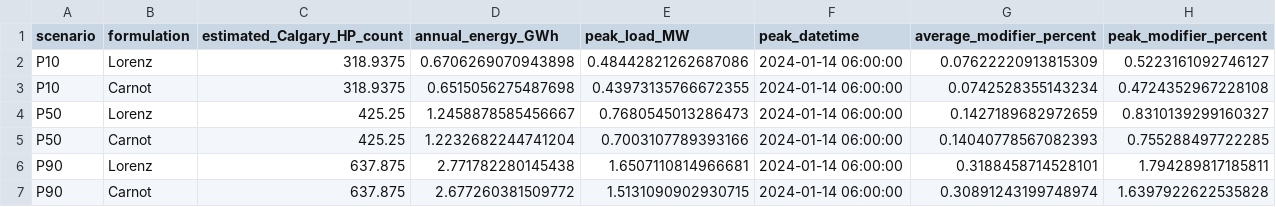
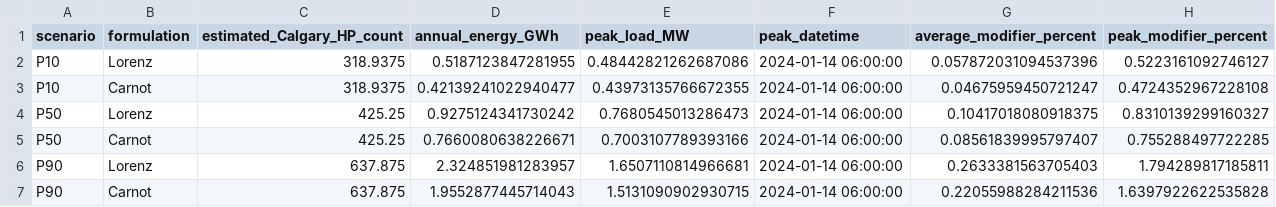
Before and after one commit to pardis-abb/HeatPump_Load_Forecasting, a CSV file: results/scenarios/scenario_summary.csv, drawn as a sheet.

Commit message:
Add heat pump validation formulations and scenario workflow

```diff
--- a/results/scenarios/scenario_summary.csv
+++ b/results/scenarios/scenario_summary.csv
@@ -1,7 +1,7 @@
 scenario,formulation,estimated_Calgary_HP_count,annual_energy_GWh,peak_load_MW,peak_datetime,average_modifier_percent,peak_modifier_percent
-P10,Lorenz,318.9375,0.6706269070943898,0.48442821262687086,2024-01-14 06:00:00,0.07622220913815309,0.5223161092746127
-P10,Carnot,318.9375,0.6515056275487698,0.43973135766672355,2024-01-14 06:00:00,0.0742528355143234,0.4724352967228108
-P50,Lorenz,425.25,1.2458878585456667,0.7680545013286473,2024-01-14 06:00:00,0.1427189682972659,0.8310139299160327
-P50,Carnot,425.25,1.2232682244741204,0.7003107789393166,2024-01-14 06:00:00,0.14040778567082393,0.755288497722285
-P90,Lorenz,637.875,2.771782280145438,1.6507110814966681,2024-01-14 06:00:00,0.3188458714528101,1.794289817185811
-P90,Carnot,637.875,2.677260381509772,1.5131090902930715,2024-01-14 06:00:00,0.30891243199748974,1.6397922622535828
+P10,Lorenz,318.9375,0.5187123847281955,0.48442821262687086,2024-01-14 06:00:00,0.057872031094537396,0.5223161092746127
+P10,Carnot,318.9375,0.42139241022940477,0.43973135766672355,2024-01-14 06:00:00,0.04675959450721247,0.4724352967228108
+P50,Lorenz,425.25,0.9275124341730242,0.7680545013286473,2024-01-14 06:00:00,0.10417018080918375,0.8310139299160327
+P50,Carnot,425.25,0.7660080638226671,0.7003107789393166,2024-01-14 06:00:00,0.08561839995797407,0.755288497722285
+P90,Lorenz,637.875,2.324851981283957,1.6507110814966681,2024-01-14 06:00:00,0.2633381563705403,1.794289817185811
+P90,Carnot,637.875,1.9552877445714043,1.5131090902930715,2024-01-14 06:00:00,0.22055988284211536,1.6397922622535828
```
Also changed, not shown: 4 other files.
